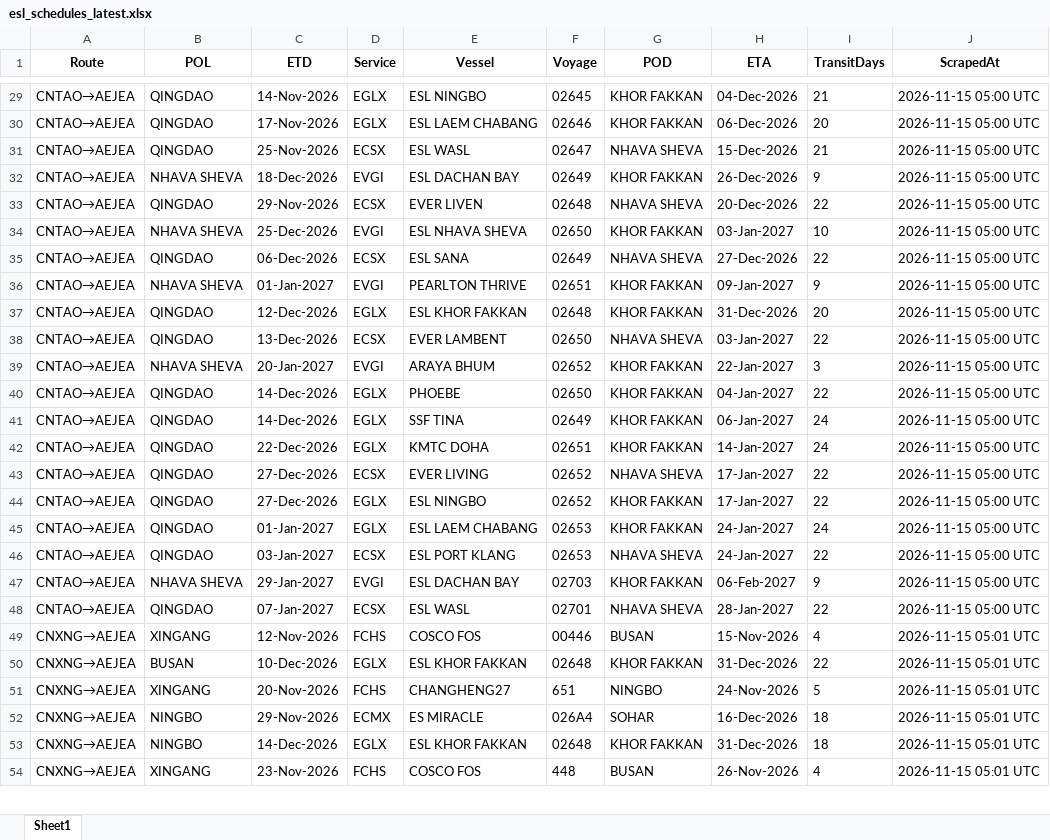
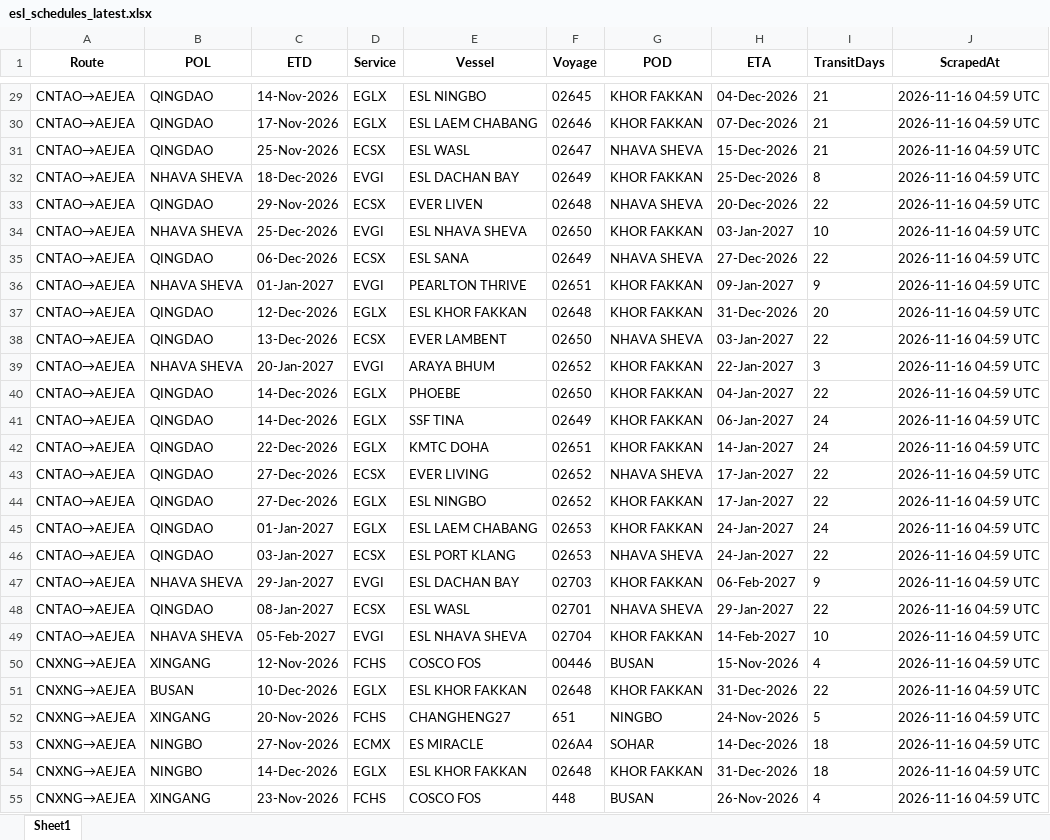
Before and after one commit to ply93/esl-schedule-fetcher, an Excel workbook: output/esl_schedules_latest.xlsx, sheet Sheet1, drawn as a sheet; only a part is shown, gaps mark what is left out; values as stored, in another font and other column widths than the file's, no borders; addresses are those after the commit; the diff covers the shown part only; the diff names each change by its address in the sheet, - before the commit and + after, or states it on an @@ line.

```diff
--- a/output/esl_schedules_latest.xlsx (sheet Sheet1)
+++ b/output/esl_schedules_latest.xlsx (sheet Sheet1)
-J29:J48 (ScrapedAt): 2026-11-15 05:00 UTC
+J29:J48 (ScrapedAt): 2026-11-16 04:59 UTC
-H30 (ETA): 06-Dec-2026
+H30 (ETA): 07-Dec-2026
-I30 (TransitDays): 20
+I30 (TransitDays): 21
-H32 (ETA): 26-Dec-2026
+H32 (ETA): 25-Dec-2026
-I32 (TransitDays): 9
+I32 (TransitDays): 8
-C48 (ETD): 07-Jan-2027
+C48 (ETD): 08-Jan-2027
-H48 (ETA): 28-Jan-2027
+H48 (ETA): 29-Jan-2027
+row 49: CNTAO→AEJEA | NHAVA SHEVA | 05-Feb-2027 | EVGI | ESL NHAVA SHEVA | 02704 | KHOR FAKKAN | 14-Feb-2027 | 10 | 2026-11-16 04:59 UTC
-J50:J55 (ScrapedAt): 2026-11-15 05:01 UTC
+J50:J55 (ScrapedAt): 2026-11-16 04:59 UTC
-C53 (ETD): 29-Nov-2026
+C53 (ETD): 27-Nov-2026
-H53 (ETA): 16-Dec-2026
+H53 (ETA): 14-Dec-2026
```
Also changed, not shown: 2 added rows, 2 removed rows and 58 edited cells elsewhere in this sheet, output/one_schedules_latest.xlsx, 2 other files.
